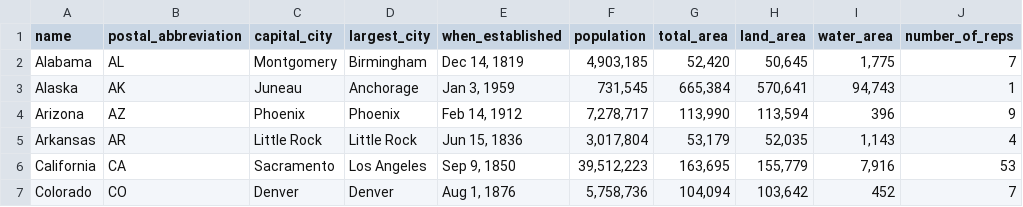
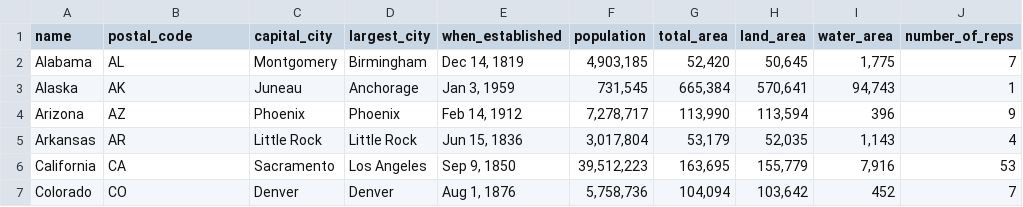
Before and after one commit to cschatz/data150, a CSV file: states.csv, drawn as a sheet; only a part is shown.

Commit message:
Add files via upload

```diff
--- a/states.csv
+++ b/states.csv
@@ -1,3 +1,2 @@
-name,"postal_abbreviation
-",capital_city,largest_city,when_established,population,total_area,land_area,water_area,number_of_reps
+name,postal_code,capital_city,largest_city,when_established,population,total_area,land_area,water_area,number_of_reps
 Alabama,AL,Montgomery,Birmingham,"Dec 14, 1819","4,903,185","52,420","50,645","1,775",7
```
